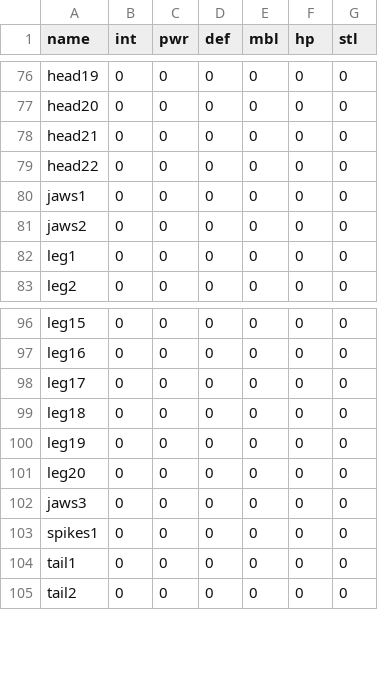
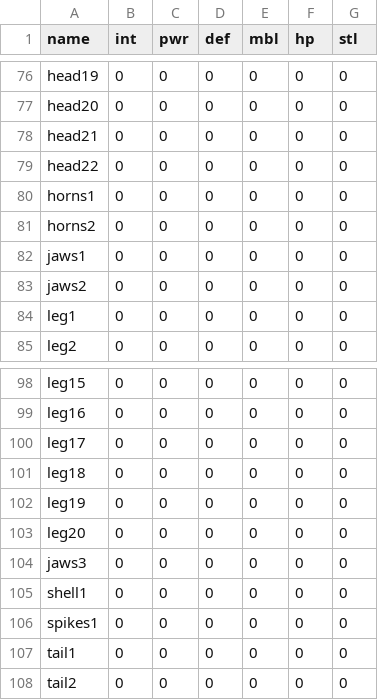
Before and after one commit to ollielynas/scrapbook, a CSV file: metadata.csv, drawn as a sheet; only a part is shown, gaps mark what is left out.

```diff
--- a/metadata.csv
+++ b/metadata.csv
@@ -79,2 +79,4 @@ head21, 0, 0, 0, 0, 0, 0
 head22, 0, 0, 0, 0, 0, 0
+horns1, 0, 0, 0, 0, 0, 0
+horns2, 0, 0, 0, 0, 0, 0
 jaws1, 0, 0, 0, 0, 0, 0
@@ -102,2 +104,3 @@ leg20, 0, 0, 0, 0, 0, 0
 jaws3, 0, 0, 0, 0, 0, 0
+shell1, 0, 0, 0, 0, 0, 0
 spikes1, 0, 0, 0, 0, 0, 0
```
Also changed, not shown: 3 other files.
